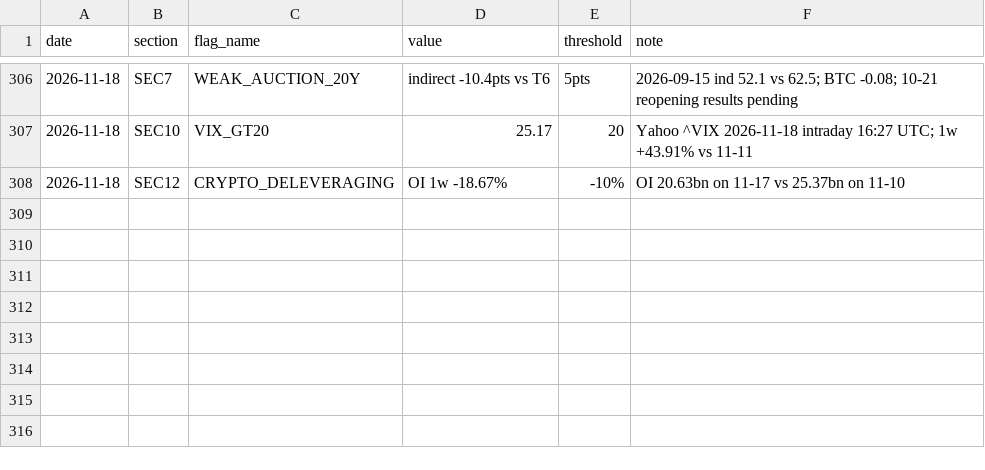
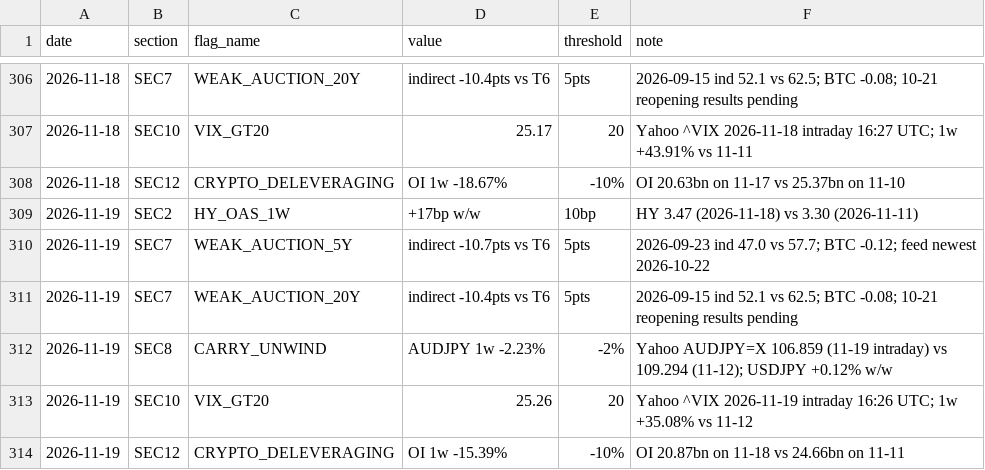
Before and after one commit to jemondragon/newsdata-mcp-server, a CSV file: fuse/history/flag_events.csv, drawn as a sheet; only a part is shown, gaps mark what is left out.

Commit message:
FUSE daily 2026-11-19 08:40 PT

```diff
--- a/fuse/history/flag_events.csv
+++ b/fuse/history/flag_events.csv
@@ -308 +308,7 @@ date,section,flag_name,value,threshold,note
 2026-11-18,SEC12,CRYPTO_DELEVERAGING,OI 1w -18.67%,-10%,OI 20.63bn on 11-17 vs 25.37bn on 11-10
+2026-11-19,SEC2,HY_OAS_1W,+17bp w/w,10bp,HY 3.47 (2026-11-18) vs 3.30 (2026-11-11)
+2026-11-19,SEC7,WEAK_AUCTION_5Y,indirect -10.7pts vs T6,5pts,2026-09-23 ind 47.0 vs 57.7; BTC -0.12; feed newest 2026-10-22
+2026-11-19,SEC7,WEAK_AUCTION_20Y,indirect -10.4pts vs T6,5pts,2026-09-15 ind 52.1 vs 62.5; BTC -0.08; 10-21 reopening results pending
+2026-11-19,SEC8,CARRY_UNWIND,AUDJPY 1w -2.23%,-2%,Yahoo AUDJPY=X 106.859 (11-19 intraday) vs 109.294 (11-12); USDJPY +0.12% w/w
+2026-11-19,SEC10,VIX_GT20,25.26,20,Yahoo ^VIX 2026-11-19 intraday 16:26 UTC; 1w +35.08% vs 11-12
+2026-11-19,SEC12,CRYPTO_DELEVERAGING,OI 1w -15.39%,-10%,OI 20.87bn on 11-18 vs 24.66bn on 11-11
```
Also changed, not shown: fuse/history/crypto_timeseries.csv, fuse/history/fuse_timeseries.csv, 1 other file.
